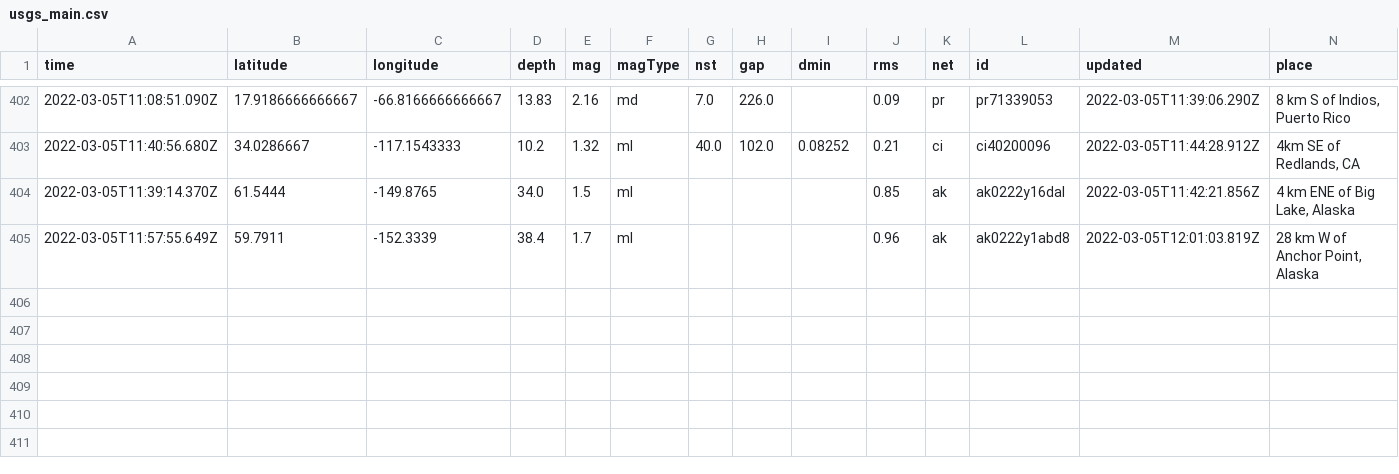
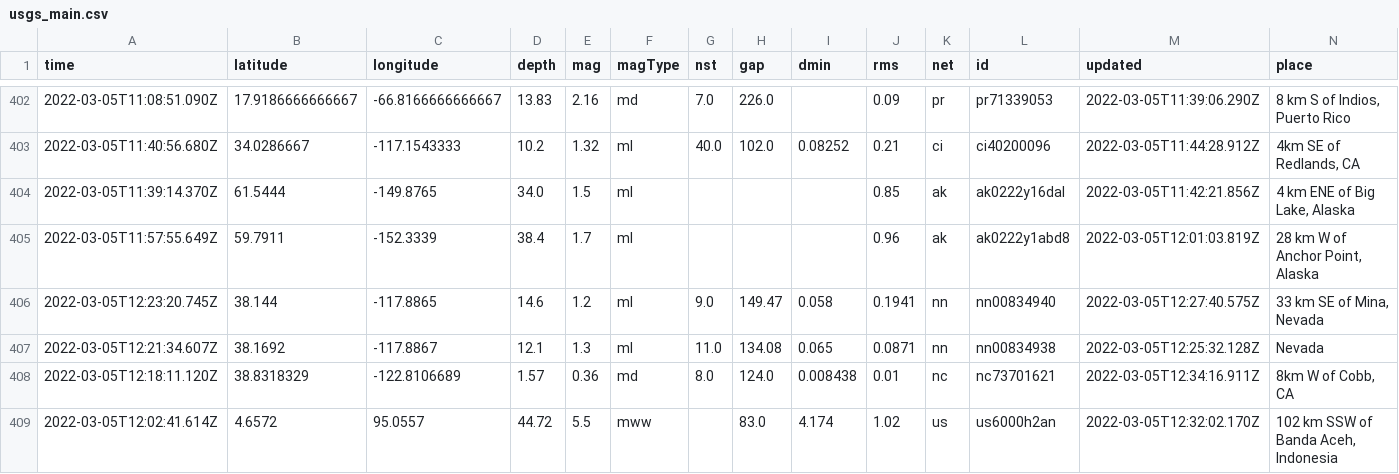
Before and after one commit to johnstont05/nicar22-github-actions, a CSV file: usgs_main.csv, drawn as a sheet; only a part is shown, gaps mark what is left out; rows hold the shown columns only; the diff names each change by its address in the sheet, - before the commit and + after, or states it on an @@ line.

```diff
--- a/usgs_main.csv
+++ b/usgs_main.csv
+row 406: 2022-03-05T12:23:20.745Z | 38.144 | -117.8865 | 14.6 | 1.2 | ml | 9.0 | 149.47 | 0.058 | 0.1941 | nn | nn00834940 | 2022-03-05T12:27:40.575Z | 33 km SE of Mina, Nevada
+row 407: 2022-03-05T12:21:34.607Z | 38.1692 | -117.8867 | 12.1 | 1.3 | ml | 11.0 | 134.08 | 0.065 | 0.0871 | nn | nn00834938 | 2022-03-05T12:25:32.128Z | Nevada
+row 408: 2022-03-05T12:18:11.120Z | 38.8318329 | -122.8106689 | 1.57 | 0.36 | md | 8.0 | 124.0 | 0.008438 | 0.01 | nc | nc73701621 | 2022-03-05T12:34:16.911Z | 8km W of Cobb, CA
+row 409: 2022-03-05T12:02:41.614Z | 4.6572 | 95.0557 | 44.72 | 5.5 | mww |  | 83.0 | 4.174 | 1.02 | us | us6000h2an | 2022-03-05T12:32:02.170Z | 102 km SSW of Banda Aceh, Indonesia
```
Also changed, not shown: usgs_current.csv.
